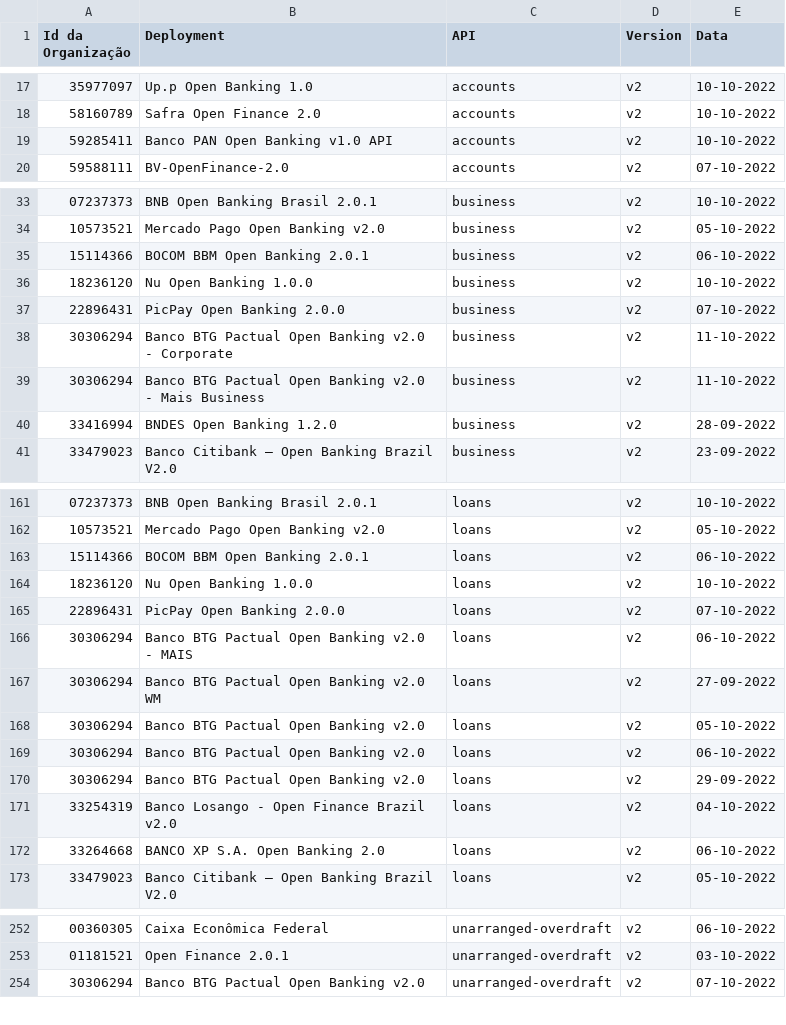
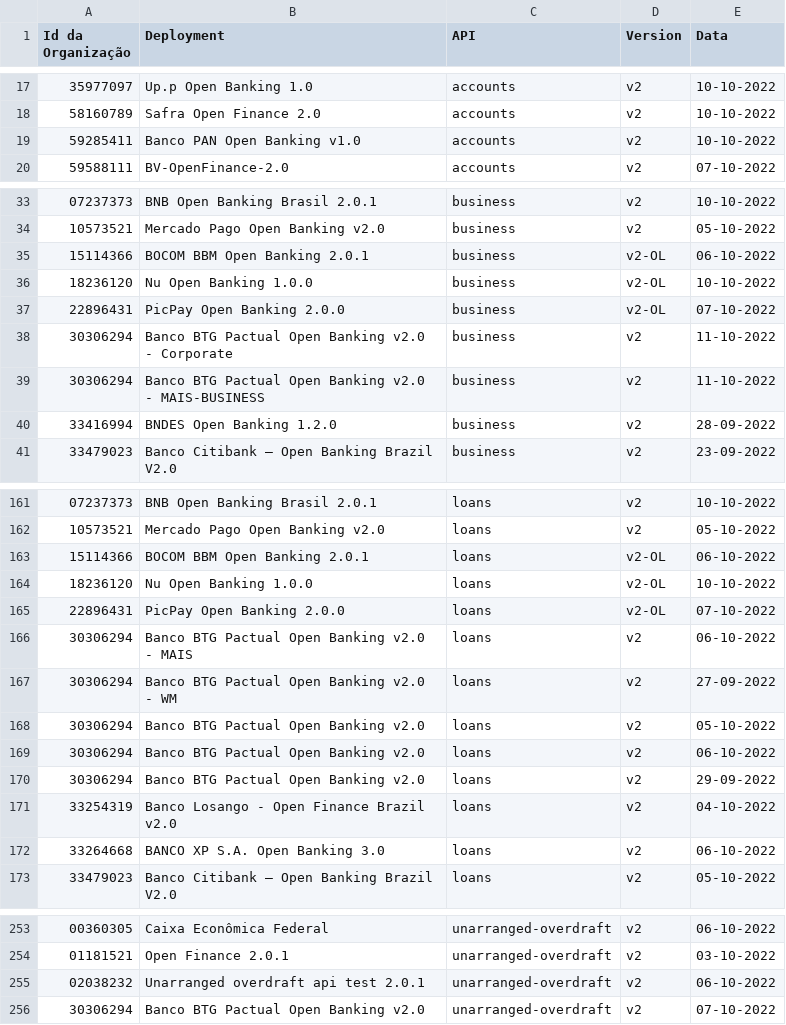
Before and after one commit to milad-raidiam/conformance, a CSV file: results/phase2/v2/phase2-v2-conformance-dump.csv, drawn as a sheet; only a part is shown, gaps mark what is left out; the diff covers the shown part only.

```diff
--- a/results/phase2/v2/phase2-v2-conformance-dump.csv
+++ b/results/phase2/v2/phase2-v2-conformance-dump.csv
@@ -18,3 +18,3 @@ Id da Organização,Deployment,API,Version,Data
 58160789,Safra Open Finance 2.0,accounts,v2,10-10-2022
-59285411,Banco PAN Open Banking v1.0 API,accounts,v2,10-10-2022
+59285411,Banco PAN Open Banking v1.0,accounts,v2,10-10-2022
 59588111,BV-OpenFinance-2.0,accounts,v2,07-10-2022
@@ -34,7 +34,7 @@ Id da Organização,Deployment,API,Version,Data
 10573521,Mercado Pago Open Banking v2.0,business,v2,05-10-2022
-15114366,BOCOM BBM Open Banking 2.0.1,business,v2,06-10-2022
-18236120,Nu Open Banking 1.0.0,business,v2,10-10-2022
-22896431,PicPay Open Banking 2.0.0,business,v2,07-10-2022
+15114366,BOCOM BBM Open Banking 2.0.1,business,v2-OL,06-10-2022
+18236120,Nu Open Banking 1.0.0,business,v2-OL,10-10-2022
+22896431,PicPay Open Banking 2.0.0,business,v2-OL,07-10-2022
 30306294,Banco BTG Pactual Open Banking v2.0 - Corporate,business,v2,11-10-2022
-30306294,Banco BTG Pactual Open Banking v2.0 - Mais Business,business,v2,11-10-2022
+30306294,Banco BTG Pactual Open Banking v2.0 - MAIS-BUSINESS,business,v2,11-10-2022
 33416994,BNDES Open Banking 1.2.0,business,v2,28-09-2022
@@ -162,7 +162,7 @@ Id da Organização,Deployment,API,Version,Data
 10573521,Mercado Pago Open Banking v2.0,loans,v2,05-10-2022
-15114366,BOCOM BBM Open Banking 2.0.1,loans,v2,06-10-2022
-18236120,Nu Open Banking 1.0.0,loans,v2,10-10-2022
-22896431,PicPay Open Banking 2.0.0,loans,v2,07-10-2022
+15114366,BOCOM BBM Open Banking 2.0.1,loans,v2-OL,06-10-2022
+18236120,Nu Open Banking 1.0.0,loans,v2-OL,10-10-2022
+22896431,PicPay Open Banking 2.0.0,loans,v2-OL,07-10-2022
 30306294,Banco BTG Pactual Open Banking v2.0 - MAIS,loans,v2,06-10-2022
-30306294,Banco BTG Pactual Open Banking v2.0 WM,loans,v2,27-09-2022
+30306294,Banco BTG Pactual Open Banking v2.0 - WM,loans,v2,27-09-2022
 30306294,Banco BTG Pactual Open Banking v2.0,loans,v2,05-10-2022
@@ -171,3 +171,3 @@ Id da Organização,Deployment,API,Version,Data
 33254319,Banco Losango - Open Finance Brazil v2.0,loans,v2,04-10-2022
-33264668,BANCO XP S.A. Open Banking 2.0,loans,v2,06-10-2022
+33264668,BANCO XP S.A. Open Banking 3.0,loans,v2,06-10-2022
 33479023,Banco Citibank – Open Banking Brazil V2.0,loans,v2,05-10-2022
@@ -253,2 +254,3 @@ Id da Organização,Deployment,API,Version,Data
 01181521,Open Finance 2.0.1,unarranged-overdraft,v2,03-10-2022
+02038232,Unarranged overdraft api test 2.0.1,unarranged-overdraft,v2,06-10-2022
 30306294,Banco BTG Pactual Open Banking v2.0,unarranged-overdraft,v2,07-10-2022
```
Also changed, not shown: 3 added rows, 2 removed rows and 26 edited cells elsewhere in this file, results/phase2/v2/phase2-v2-conformance-table.csv.
